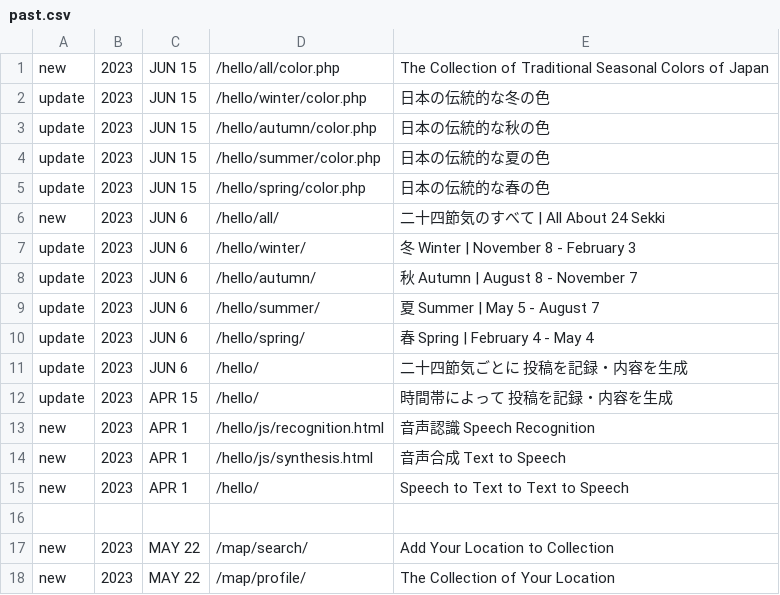
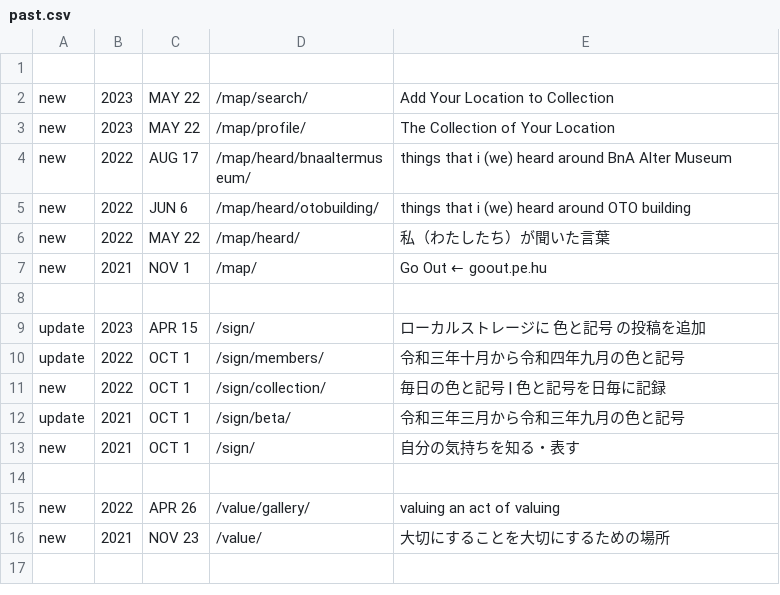
Before and after one commit to c-c-space/.github, a CSV file: ver/past.csv, drawn as a sheet; only a part is shown; the shorter side is filled out with more unchanged rows.

Commit message:
Hello

```diff
--- a/ver/past.csv
+++ b/ver/past.csv
@@ -1,16 +1 @@
-new,2023,JUN 15,"/hello/all/color.php","The Collection of Traditional Seasonal Colors of Japan"
-update,2023,JUN 15,"/hello/winter/color.php","日本の伝統的な冬の色"
-update,2023,JUN 15,"/hello/autumn/color.php","日本の伝統的な秋の色"
-update,2023,JUN 15,"/hello/summer/color.php","日本の伝統的な夏の色"
-update,2023,JUN 15,"/hello/spring/color.php","日本の伝統的な春の色"
-new,2023,JUN 6,"/hello/all/","二十四節気のすべて | All About 24 Sekki"
-update,2023,JUN 6,"/hello/winter/","冬 Winter | November 8 - February 3"
-update,2023,JUN 6,"/hello/autumn/","秋 Autumn | August 8 - November 7"
-update,2023,JUN 6,"/hello/summer/","夏 Summer | May 5 - August 7"
-update,2023,JUN 6,"/hello/spring/","春 Spring | February 4 - May 4"
-update,2023,JUN 6,"/hello/","二十四節気ごとに 投稿を記録・内容を生成"
-update,2023,APR 15,"/hello/","時間帯によって 投稿を記録・内容を生成"
-new,2023,APR 1,"/hello/js/recognition.html","音声認識 Speech Recognition"
-new,2023,APR 1,"/hello/js/synthesis.html","音声合成 Text to Speech"
-new,2023,APR 1,"/hello/","Speech to Text to Text to Speech"
 
```
Also changed, not shown: ver/index.csv, 3 other files.
